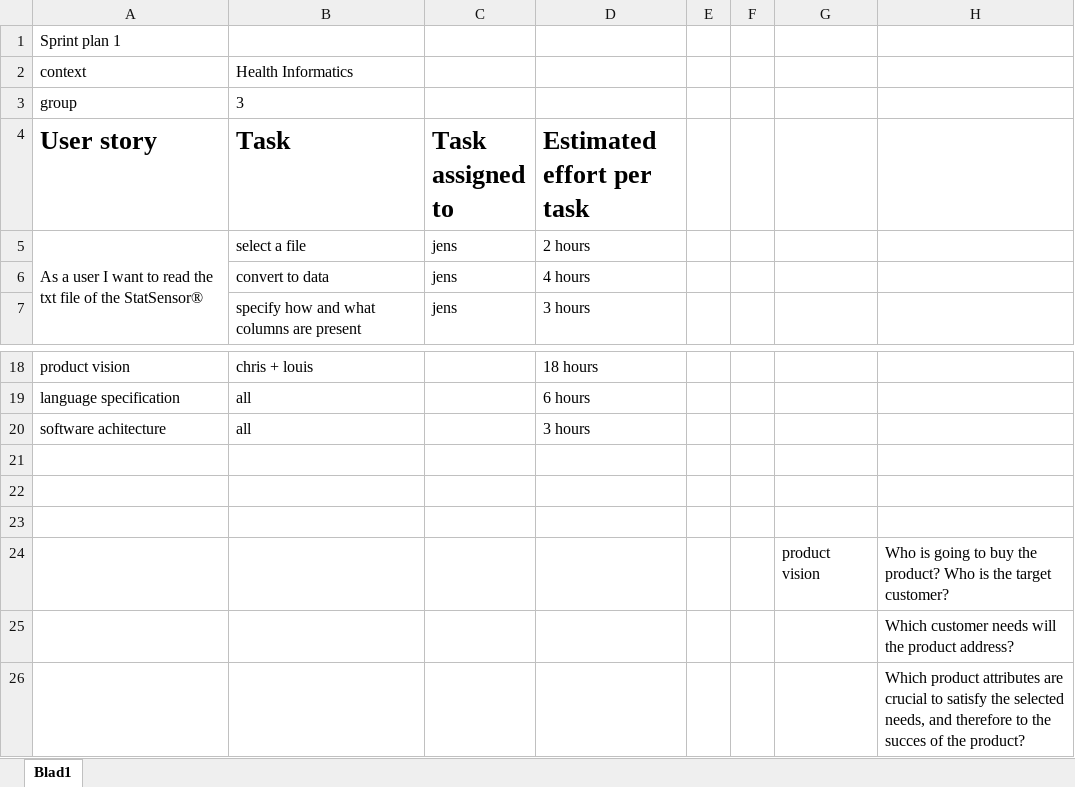
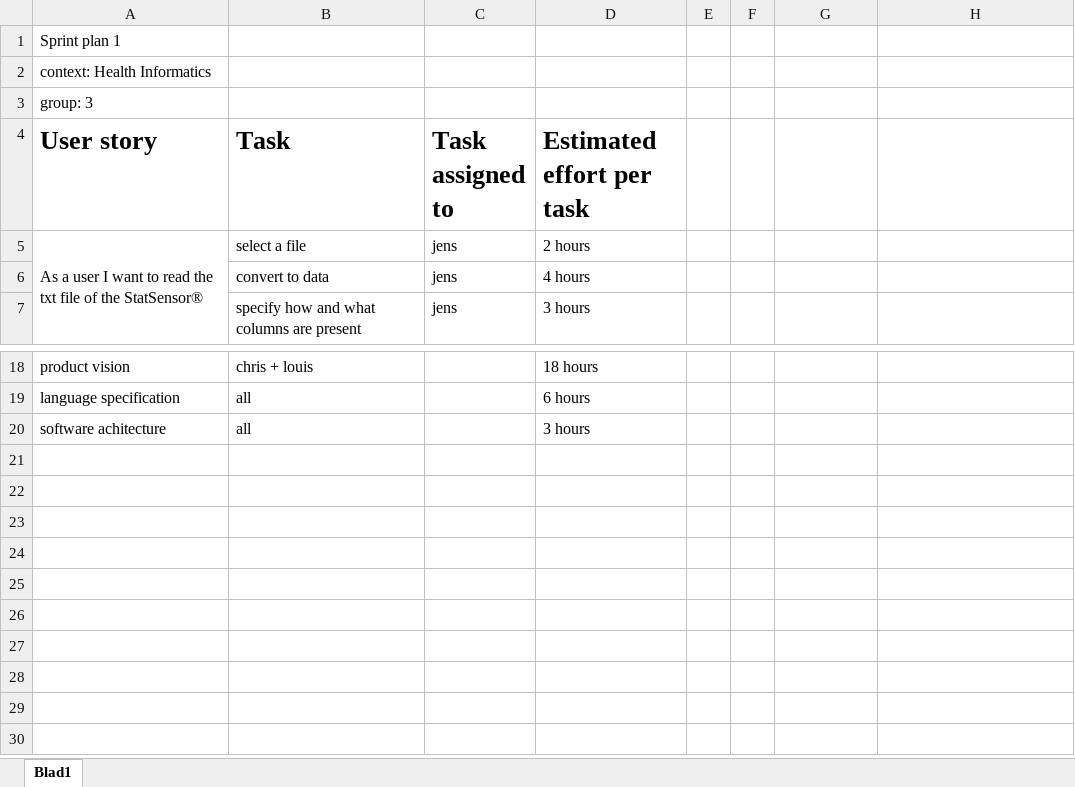
Before and after one commit to clanghout/Health-Informatics-3, an Excel workbook: docs/sprint plan/Sprint plan 1.xlsx, sheet Blad1, drawn as a sheet; only a part is shown, gaps mark what is left out; values as stored, in another font and other column widths than the file's, no borders; removed rows and columns are numbered as before the commit, all else as after; the diff names each change by its address in the sheet, - before the commit and + after, or states it on an @@ line.

Commit message:
add pdf sprint plan

```diff
--- a/docs/sprint plan/Sprint plan 1.xlsx (sheet Blad1)
+++ b/docs/sprint plan/Sprint plan 1.xlsx (sheet Blad1)
-row 2: context | Health Informatics
-row 3: group | 3
+row 2: context: Health Informatics
+row 3: group: 3
-row 21: (empty)
-row 22: (empty)
-row 23: (empty)
-row 24:  |  |  |  |  |  | product vision | Who is going to buy the product? Who is the target customer?
-row 25:  |  |  |  |  |  |  | Which customer needs will the product address?
-row 26:  |  |  |  |  |  |  | Which product attributes are crucial to satisfy the selected needs, and therefore to the succes of the product?
```
Also changed, not shown: 2 other files.
